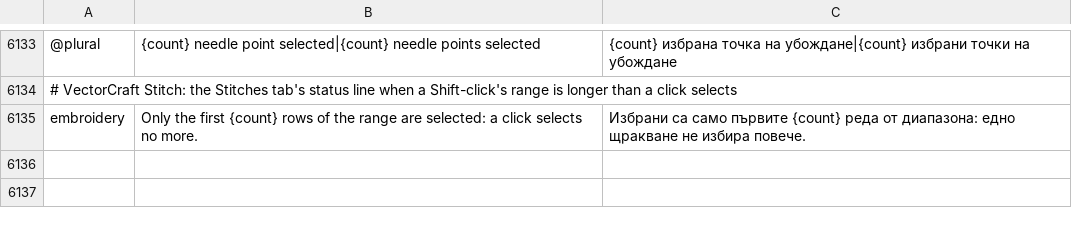
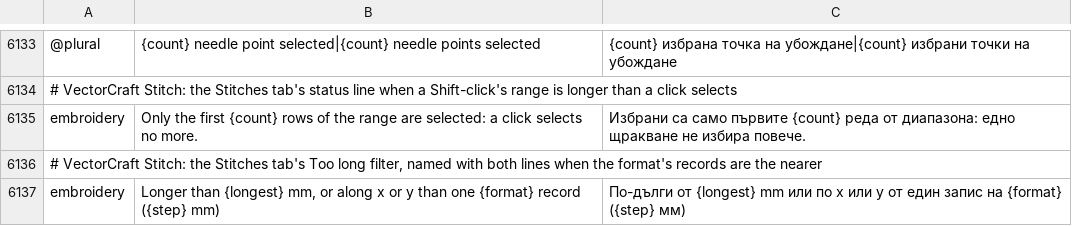
Before and after one commit to przbat-public/vectorcraft-stitch, a TSV file: crates/ui-egui/src/i18n/bg.tsv, drawn as a sheet; only a part is shown, gaps mark what is left out; the diff names each change by its address in the sheet, - before the commit and + after, or states it on an @@ line.

```diff
--- a/crates/ui-egui/src/i18n/bg.tsv
+++ b/crates/ui-egui/src/i18n/bg.tsv
+row 6136: # VectorCraft Stitch: the Stitches tab's Too long filter, named with both lines when the format's records are the nearer
+row 6137: embroidery | Longer than {longest} mm, or along x or y than one {format} record ({step} mm) | По-дълги от {longest} mm или по x или y от един запис на {format} ({step} мм)
```
Also changed, not shown: crates/ui-egui/src/i18n/el.tsv, crates/ui-egui/src/i18n/ja.tsv, 30 other files.
